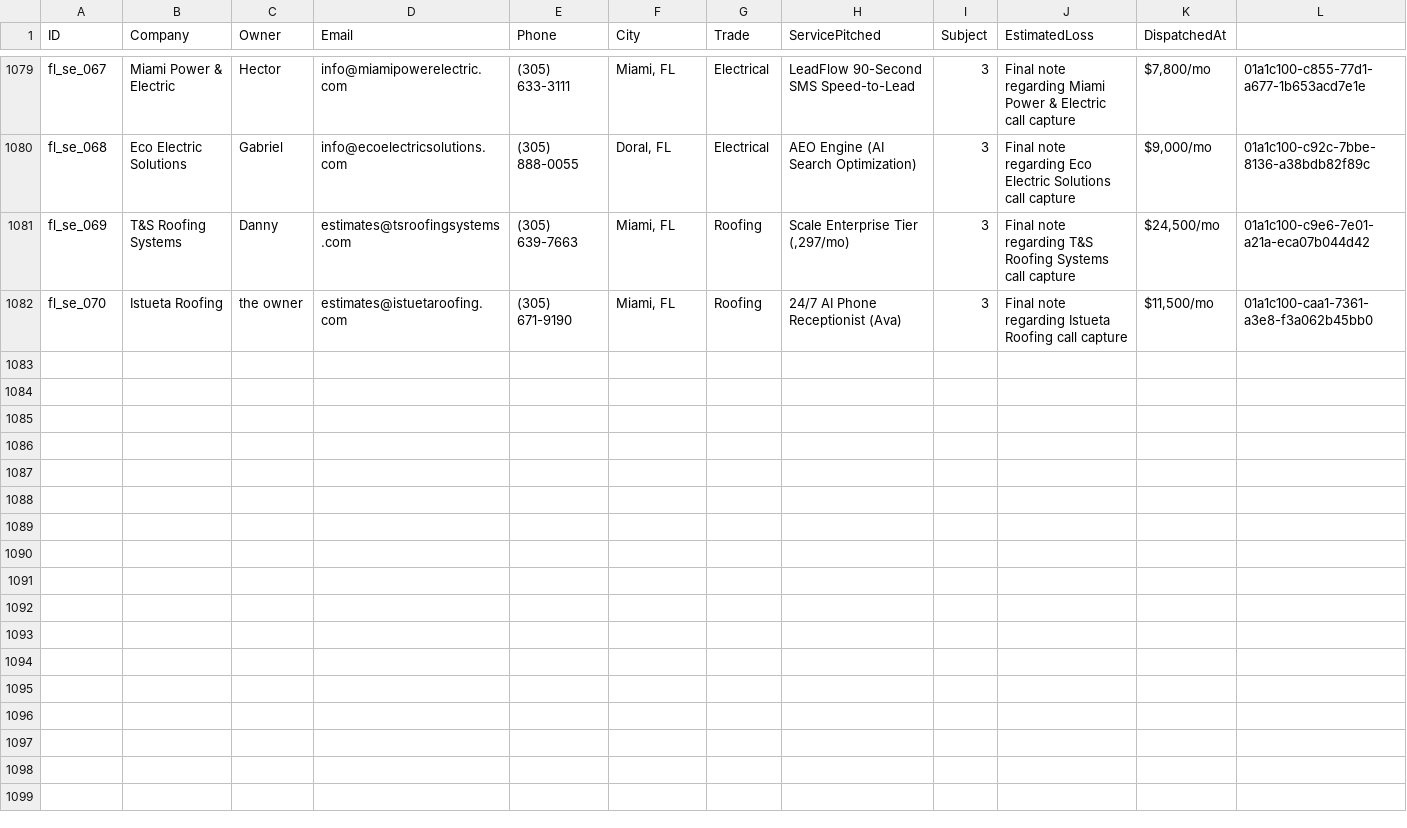
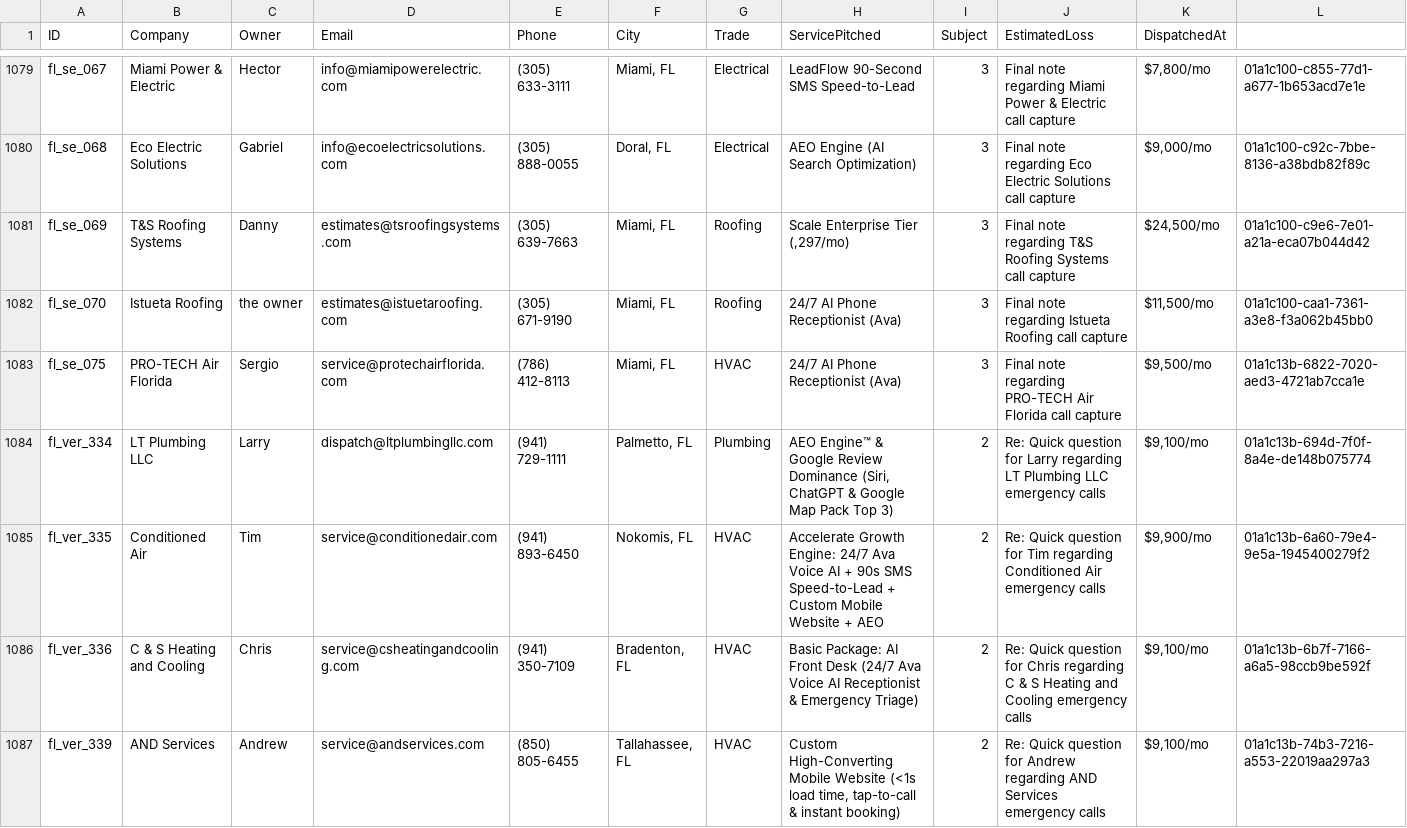
Before and after one commit to hluke2057-hub/Vantorxsolutions, a CSV file: data/outbound_cloud_campaign.csv, drawn as a sheet; only a part is shown, gaps mark what is left out; rows hold the shown columns only; the diff names each change by its address in the sheet, - before the commit and + after, or states it on an @@ line.

Commit message:
chore(cloud-autopilot): 24/7 autonomous dispatch cycle completed [skip ci]

```diff
--- a/data/outbound_cloud_campaign.csv
+++ b/data/outbound_cloud_campaign.csv
+row 1083: fl_se_075 | PRO-TECH Air Florida | Sergio | service@protechairflorida.com | (786) 412-8113 | Miami, FL | HVAC | 24/7 AI Phone Receptionist (Ava) | 3 | Final note regarding PRO-TECH Air Florida call capture | $9,500/mo | 01a1c13b-6822-7020-aed3-4721ab7cca1e
+row 1084: fl_ver_334 | LT Plumbing LLC | Larry | dispatch@ltplumbingllc.com | (941) 729-1111 | Palmetto, FL | Plumbing | AEO Engine™ & Google Review Dominance (Siri, ChatGPT & Google Map Pack Top 3) | 2 | Re: Quick question for Larry regarding LT Plumbing LLC emergency calls | $9,100/mo | 01a1c13b-694d-7f0f-8a4e-de148b075774
+row 1085: fl_ver_335 | Conditioned Air | Tim | service@conditionedair.com | (941) 893-6450 | Nokomis, FL | HVAC | Accelerate Growth Engine: 24/7 Ava Voice AI + 90s SMS Speed-to-Lead + Custom Mobile Website + AEO | 2 | Re: Quick question for Tim regarding Conditioned Air emergency calls | $9,900/mo | 01a1c13b-6a60-79e4-9e5a-1945400279f2
+row 1086: fl_ver_336 | C & S Heating and Cooling | Chris | service@csheatingandcooling.com | (941) 350-7109 | Bradenton, FL | HVAC | Basic Package: AI Front Desk (24/7 Ava Voice AI Receptionist & Emergency Triage) | 2 | Re: Quick question for Chris regarding C & S Heating and Cooling emergency calls | $9,100/mo | 01a1c13b-6b7f-7166-a6a5-98ccb9be592f
+row 1087: fl_ver_339 | AND Services | Andrew | service@andservices.com | (850) 805-6455 | Tallahassee, FL | HVAC | Custom High-Converting Mobile Website (<1s load time, tap-to-call & instant booking) | 2 | Re: Quick question for Andrew regarding AND Services emergency calls | $9,100/mo | 01a1c13b-74b3-7216-a553-22019aa297a3
```
Also changed, not shown: 4 other files.
